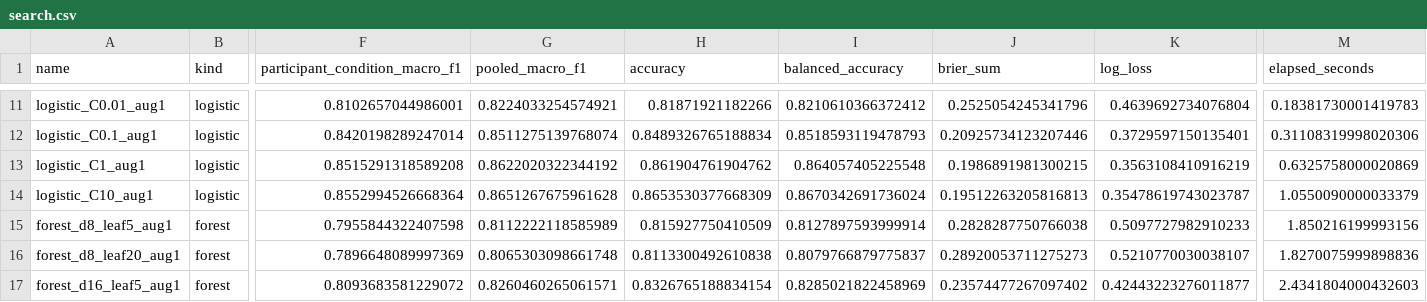
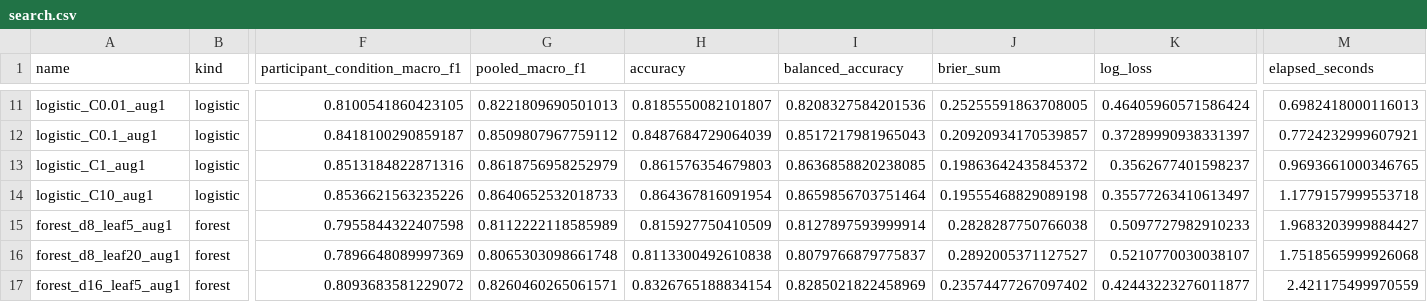
Before and after one commit to S3R3Bii/sensor-loss-abstention, a CSV file: results/search.csv, drawn as a sheet; only a part is shown, gaps mark what is left out; the diff covers the shown part only; the diff names each change by its address in the sheet, - before the commit and + after, or states it on an @@ line.

```diff
--- a/results/search.csv
+++ b/results/search.csv
-F11 (participant_condition_macro_f1): 0.8102657044986001
+F11 (participant_condition_macro_f1): 0.8100541860423105
-G11 (pooled_macro_f1): 0.8224033254574921
+G11 (pooled_macro_f1): 0.8221809690501013
-H11 (accuracy): 0.81871921182266
+H11 (accuracy): 0.8185550082101807
-I11 (balanced_accuracy): 0.8210610366372412
+I11 (balanced_accuracy): 0.8208327584201536
-J11 (brier_sum): 0.2525054245341796
+J11 (brier_sum): 0.25255591863708005
-K11 (log_loss): 0.4639692734076804
+K11 (log_loss): 0.46405960571586424
-M11 (elapsed_seconds): 0.18381730001419783
+M11 (elapsed_seconds): 0.6982418000116013
-F12 (participant_condition_macro_f1): 0.8420198289247014
+F12 (participant_condition_macro_f1): 0.8418100290859187
-G12 (pooled_macro_f1): 0.8511275139768074
+G12 (pooled_macro_f1): 0.8509807967759112
-H12 (accuracy): 0.8489326765188834
+H12 (accuracy): 0.8487684729064039
-I12 (balanced_accuracy): 0.8518593119478793
+I12 (balanced_accuracy): 0.8517217981965043
-J12 (brier_sum): 0.20925734123207446
+J12 (brier_sum): 0.20920934170539857
-K12 (log_loss): 0.3729597150135401
+K12 (log_loss): 0.37289990938331397
-M12 (elapsed_seconds): 0.31108319998020306
+M12 (elapsed_seconds): 0.7724232999607921
-F13 (participant_condition_macro_f1): 0.8515291318589208
+F13 (participant_condition_macro_f1): 0.8513184822871316
-G13 (pooled_macro_f1): 0.8622020322344192
+G13 (pooled_macro_f1): 0.8618756958252979
-H13 (accuracy): 0.861904761904762
+H13 (accuracy): 0.861576354679803
-I13 (balanced_accuracy): 0.864057405225548
+I13 (balanced_accuracy): 0.8636858820238085
-J13 (brier_sum): 0.1986891981300215
+J13 (brier_sum): 0.19863642435845372
-K13 (log_loss): 0.3563108410916219
+K13 (log_loss): 0.3562677401598237
-M13 (elapsed_seconds): 0.6325758000020869
+M13 (elapsed_seconds): 0.9693661000346765
-F14 (participant_condition_macro_f1): 0.8552994526668364
+F14 (participant_condition_macro_f1): 0.8536621563235226
-G14 (pooled_macro_f1): 0.8651267675961628
+G14 (pooled_macro_f1): 0.8640652532018733
-H14 (accuracy): 0.8653530377668309
+H14 (accuracy): 0.864367816091954
-I14 (balanced_accuracy): 0.8670342691736024
+I14 (balanced_accuracy): 0.8659856703751464
-J14 (brier_sum): 0.19512263205816813
+J14 (brier_sum): 0.19555468829089198
-K14 (log_loss): 0.35478619743023787
+K14 (log_loss): 0.35577263410613497
-M14 (elapsed_seconds): 1.0550090000033379
+M14 (elapsed_seconds): 1.1779157999553718
-M15 (elapsed_seconds): 1.850216199993156
+M15 (elapsed_seconds): 1.9683203999884427
-J16 (brier_sum): 0.28920053711275273
+J16 (brier_sum): 0.2892005371127527
-M16 (elapsed_seconds): 1.8270075999898836
+M16 (elapsed_seconds): 1.7518565999926068
-M17 (elapsed_seconds): 2.4341804000432603
+M17 (elapsed_seconds): 2.421175499970559
```
Also changed, not shown: 32 edited cells elsewhere in this file, results/threshold_search.csv, 23 other files.
